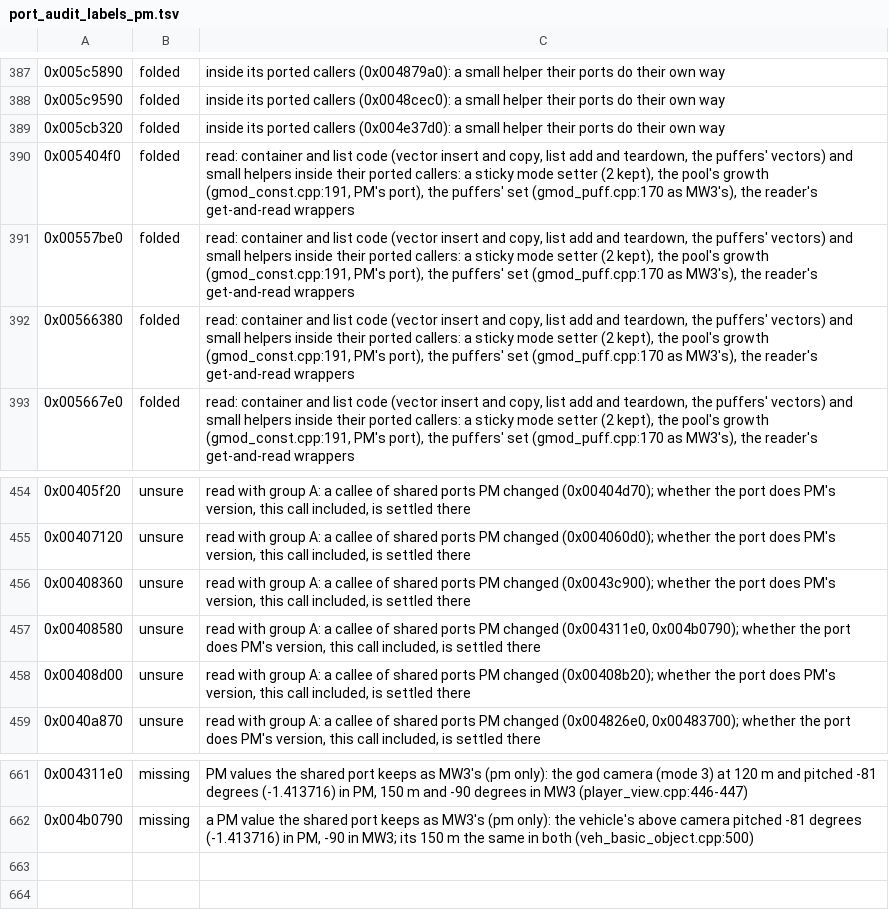
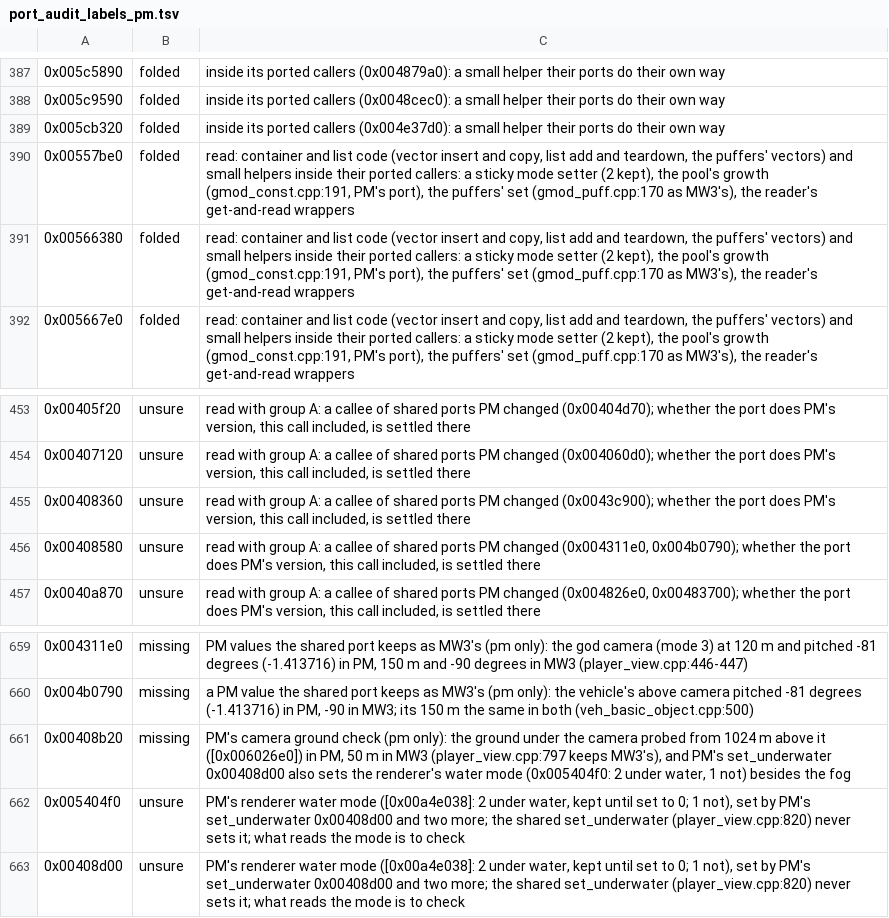
Before and after one commit to telltaleatheist/mw3-re, a TSV file: tools/analysis/port_audit_labels_pm.tsv, drawn as a sheet; only a part is shown, gaps mark what is left out.

```diff
--- a/tools/analysis/port_audit_labels_pm.tsv
+++ b/tools/analysis/port_audit_labels_pm.tsv
@@ -389,3 +389,2 @@
 0x005cb320	folded	inside its ported callers (0x004e37d0): a small helper their ports do their own way
-0x005404f0	folded	read: container and list code (vector insert and copy, list add and teardown, the puffers' vectors) and small helpers inside their ported callers: a sticky mode setter (2 kept), the pool's growth (gmod_const.cpp:191, PM's port), the puffers' set (gmod_puff.cpp:170 as MW3's), the reader's get-and-read wrappers
 0x00557be0	folded	read: container and list code (vector insert and copy, list add and teardown, the puffers' vectors) and small helpers inside their ported callers: a sticky mode setter (2 kept), the pool's growth (gmod_const.cpp:191, PM's port), the puffers' set (gmod_puff.cpp:170 as MW3's), the reader's get-and-read wrappers
@@ -457,3 +456,2 @@
 0x00408580	unsure	read with group A: a callee of shared ports PM changed (0x004311e0, 0x004b0790); whether the port does PM's version, this call included, is settled there
-0x00408d00	unsure	read with group A: a callee of shared ports PM changed (0x00408b20); whether the port does PM's version, this call included, is settled there
 0x0040a870	unsure	read with group A: a callee of shared ports PM changed (0x004826e0, 0x00483700); whether the port does PM's version, this call included, is settled there
@@ -662 +660,4 @@
 0x004b0790	missing	a PM value the shared port keeps as MW3's (pm only): the vehicle's above camera pitched -81 degrees (-1.413716) in PM, -90 in MW3; its 150 m the same in both (veh_basic_object.cpp:500)
+0x00408b20	missing	PM's camera ground check (pm only): the ground under the camera probed from 1024 m above it ([0x006026e0]) in PM, 50 m in MW3 (player_view.cpp:797 keeps MW3's), and PM's set_underwater 0x00408d00 also sets the renderer's water mode (0x005404f0: 2 under water, 1 not) besides the fog
+0x005404f0	unsure	PM's renderer water mode ([0x00a4e038]: 2 under water, kept until set to 0; 1 not), set by PM's set_underwater 0x00408d00 and two more; the shared set_underwater (player_view.cpp:820) never sets it; what reads the mode is to check
+0x00408d00	unsure	PM's renderer water mode ([0x00a4e038]: 2 under water, kept until set to 0; 1 not), set by PM's set_underwater 0x00408d00 and two more; the shared set_underwater (player_view.cpp:820) never sets it; what reads the mode is to check
```
Also changed, not shown: tools/analysis/pm_constants_candidates.tsv, 3 other files.
